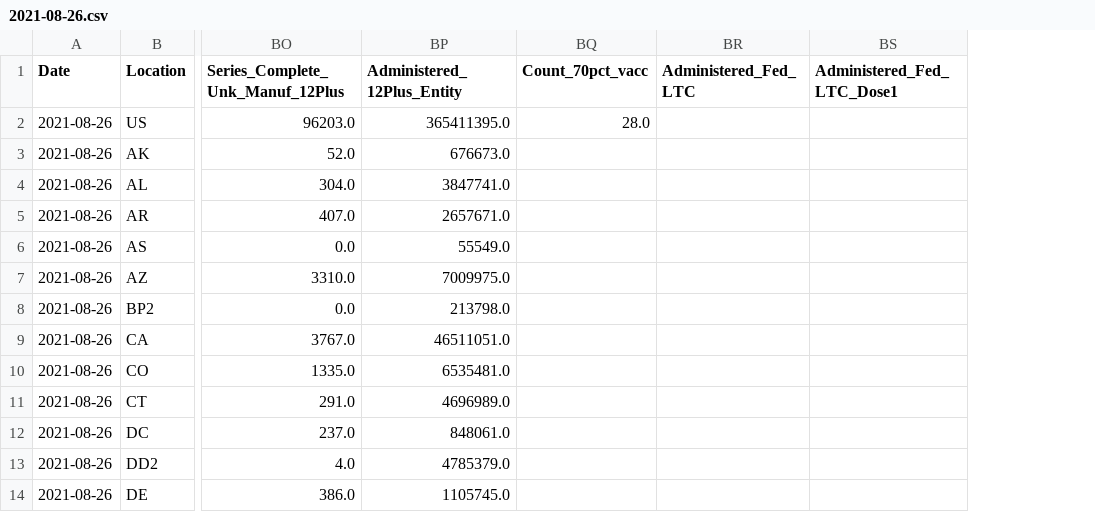
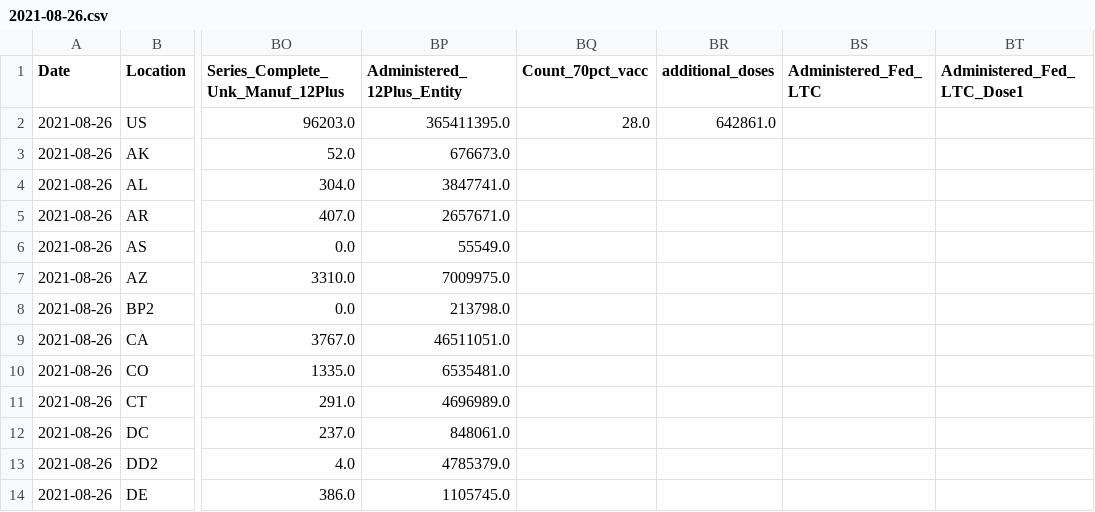
Before and after one commit to mattkinsey/covid19-vaccine-timeseries, a CSV file: daily_data/2021-08-26.csv, drawn as a sheet; only a part is shown, gaps mark what is left out; the diff names each change by its address in the sheet, - before the commit and + after, or states it on an @@ line.

```diff
--- a/daily_data/2021-08-26.csv
+++ b/daily_data/2021-08-26.csv
+column BR (additional_doses), row 2: 642861.0
```
Also changed, not shown: 1 other file.
